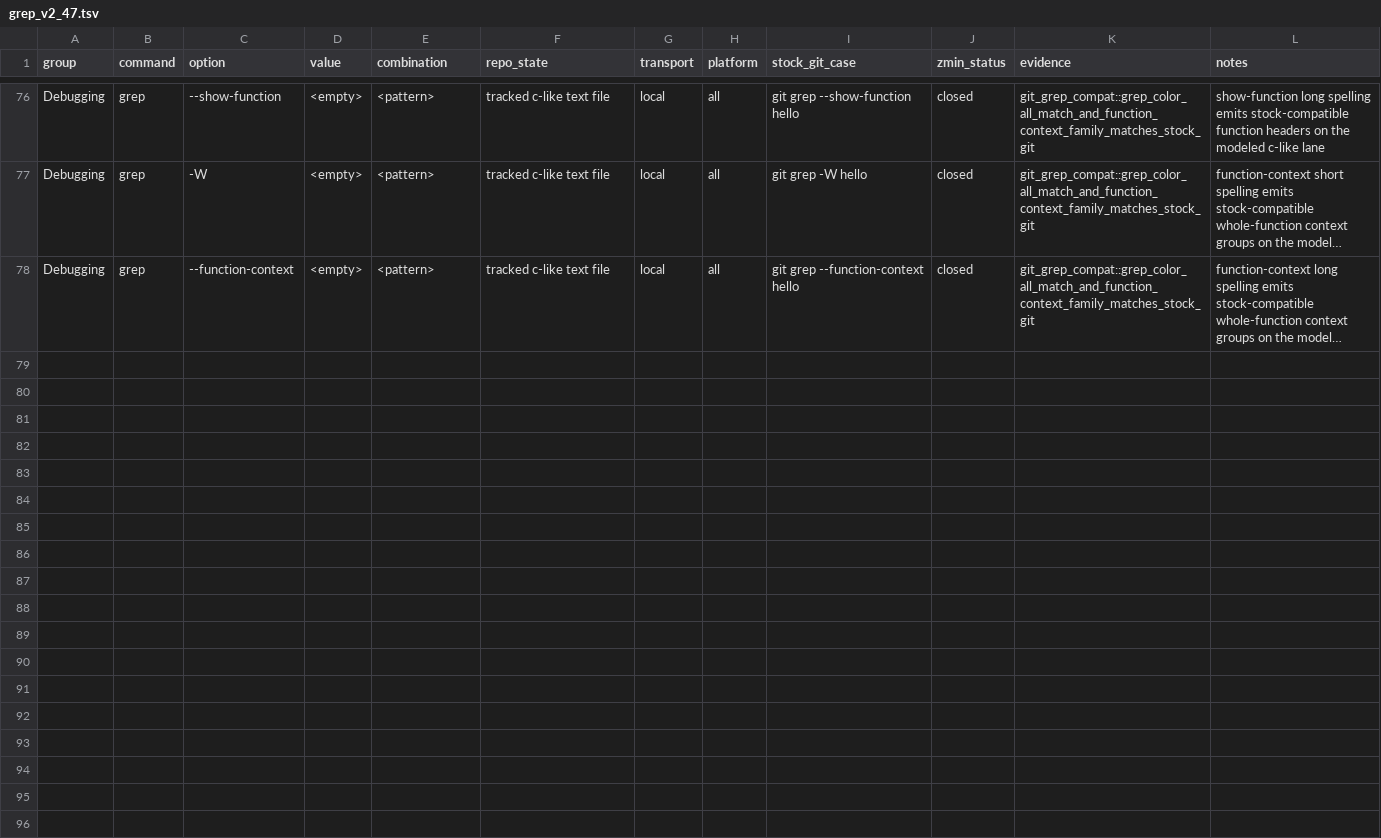
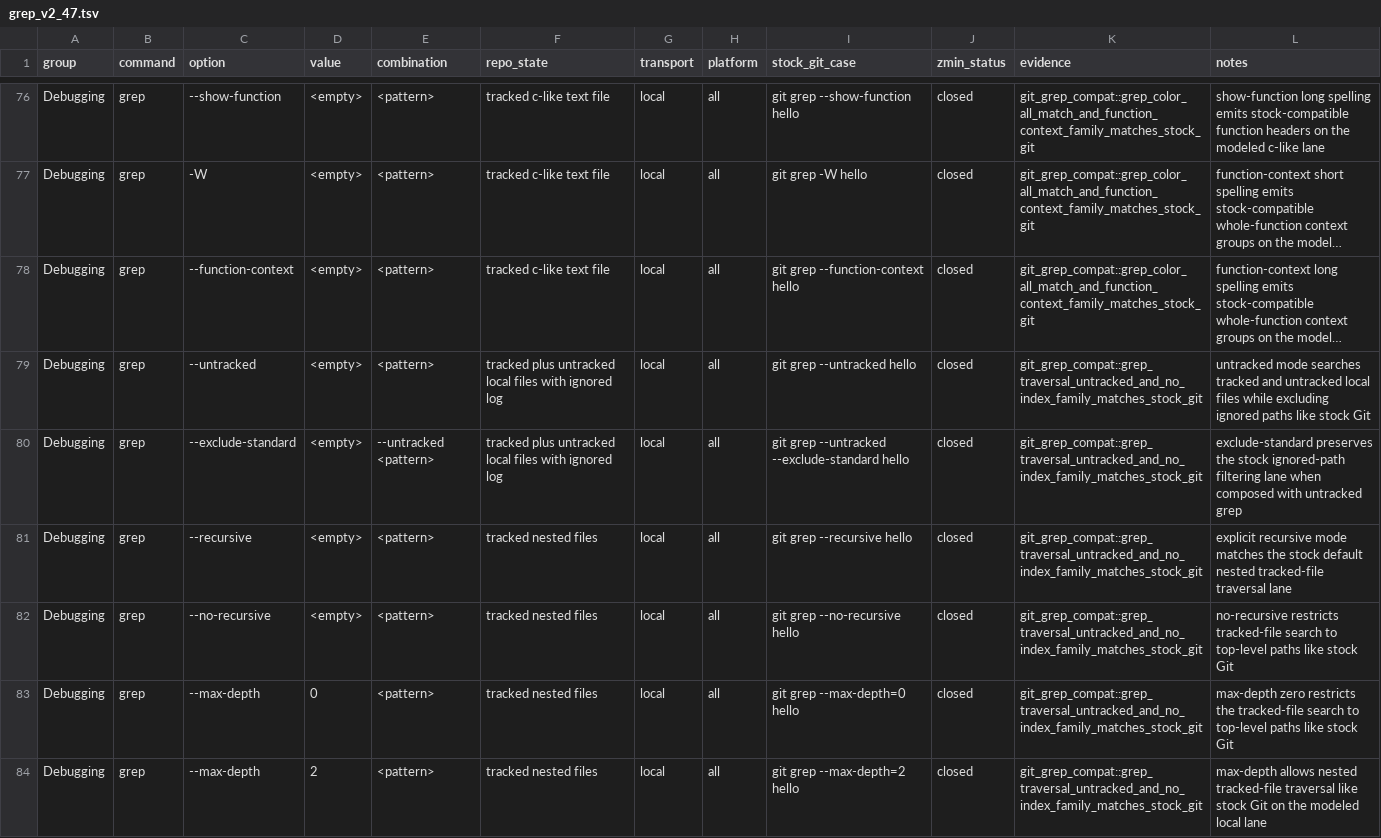
Before and after one commit to dschewchenko/zmin, a TSV file: docs/cli/matrices/grep_v2_47.tsv, drawn as a sheet; only a part is shown, gaps mark what is left out; long unchanged cells end in …; the diff covers the shown part only; the diff names each change by its address in the sheet, - before the commit and + after, or states it on an @@ line.

Commit message:
feat: extend grep traversal and no-index coverage

```diff
--- a/docs/cli/matrices/grep_v2_47.tsv
+++ b/docs/cli/matrices/grep_v2_47.tsv
+row 79: Debugging | grep | --untracked | <empty> | <pattern> | tracked plus untracked local files with ignored log | local | all | git grep --untracked hello | closed | git_grep_compat::grep_traversal_untracked_and_no_index_family_matches_stock_git | untracked mode searches tracked and untracked local files while excluding ignored paths like stock Git
+row 80: Debugging | grep | --exclude-standard | <empty> | --untracked <pattern> | tracked plus untracked local files with ignored log | local | all | git grep --untracked --exclude-standard hello | closed | git_grep_compat::grep_traversal_untracked_and_no_index_family_matches_stock_git | exclude-standard preserves the stock ignored-path filtering lane when composed with untracked grep
+row 81: Debugging | grep | --recursive | <empty> | <pattern> | tracked nested files | local | all | git grep --recursive hello | closed | git_grep_compat::grep_traversal_untracked_and_no_index_family_matches_stock_git | explicit recursive mode matches the stock default nested tracked-file traversal lane
+row 82: Debugging | grep | --no-recursive | <empty> | <pattern> | tracked nested files | local | all | git grep --no-recursive hello | closed | git_grep_compat::grep_traversal_untracked_and_no_index_family_matches_stock_git | no-recursive restricts tracked-file search to top-level paths like stock Git
+row 83: Debugging | grep | --max-depth | 0 | <pattern> | tracked nested files | local | all | git grep --max-depth=0 hello | closed | git_grep_compat::grep_traversal_untracked_and_no_index_family_matches_stock_git | max-depth zero restricts the tracked-file search to top-level paths like stock Git
+row 84: Debugging | grep | --max-depth | 2 | <pattern> | tracked nested files | local | all | git grep --max-depth=2 hello | closed | git_grep_compat::grep_traversal_untracked_and_no_index_family_matches_stock_git | max-depth allows nested tracked-file traversal like stock Git on the modeled local lane
```
Also changed, not shown: 6 added rows elsewhere in this file, docs/cli/census/command_progress.tsv, docs/cli/census/hard_fail_scan.tsv, 10 other files.
